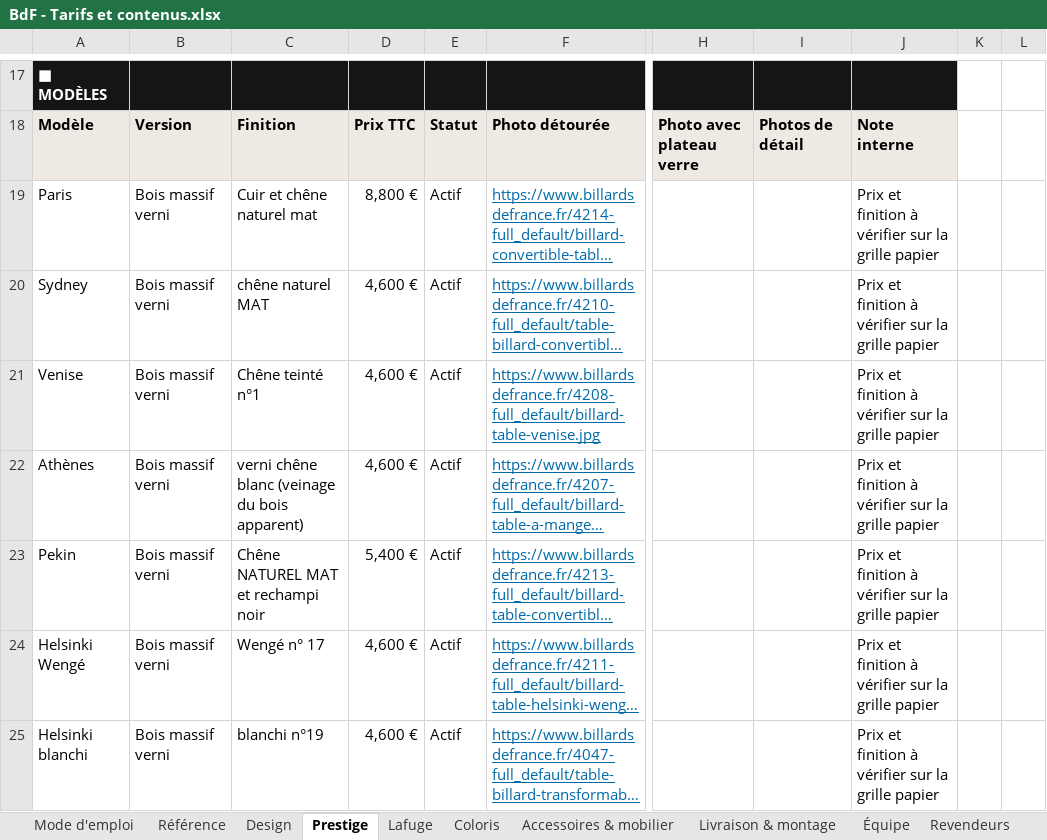
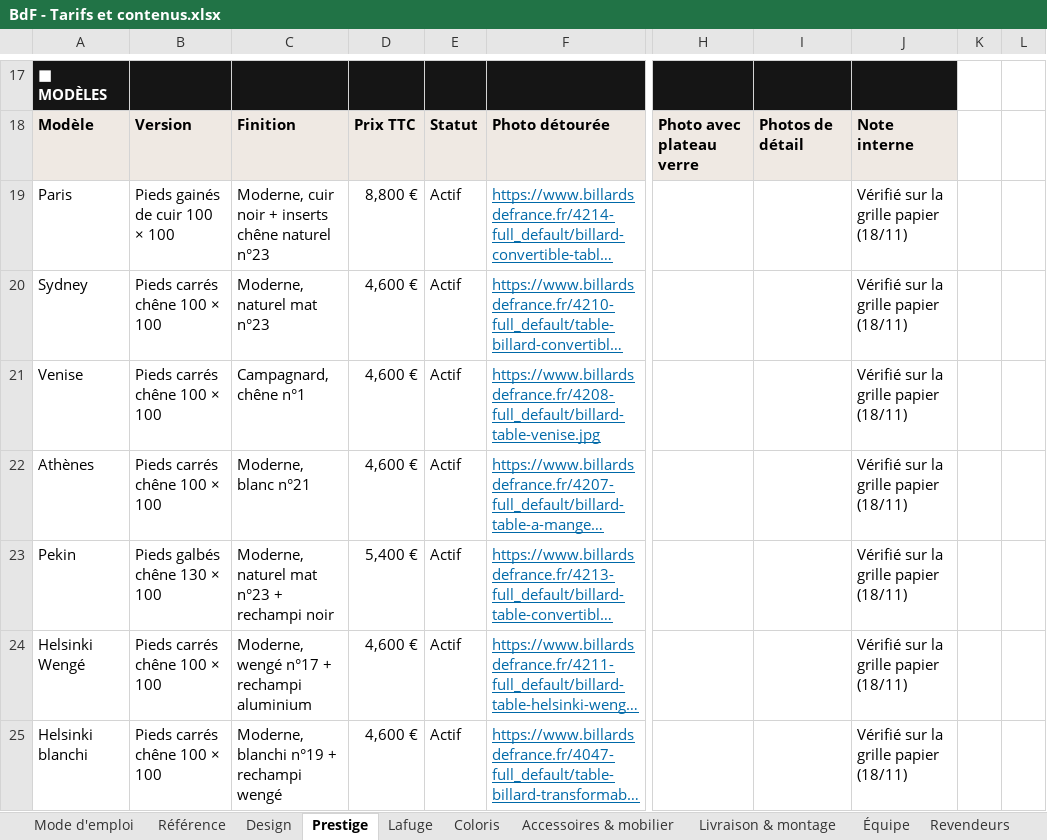
Before and after one commit to zavlamenace/Simulateur, an Excel workbook: devis/BdF - Tarifs et contenus.xlsx, sheet Prestige, drawn as a sheet; only a part is shown, gaps mark what is left out; long unchanged cells end in …; values as stored, in another font and other column widths than the file's, no borders; conditional formats not drawn; the diff covers the shown part only; the diff names each change by its address in the sheet, - before the commit and + after, or states it on an @@ line.

```diff
--- a/devis/BdF - Tarifs et contenus.xlsx (sheet Prestige)
+++ b/devis/BdF - Tarifs et contenus.xlsx (sheet Prestige)
-B19: Bois massif verni
+B19: Pieds gainés de cuir 100 × 100
-C19: Cuir et chêne naturel mat
+C19: Moderne, cuir noir + inserts chêne naturel n°23
-J19:J25: Prix et finition à vérifier sur la grille papier
+J19:J25: Vérifié sur la grille papier (18/11)
-B20:B22: Bois massif verni
+B20:B22: Pieds carrés chêne 100 × 100
-C20: chêne naturel MAT
+C20: Moderne, naturel mat n°23
-C21: Chêne teinté n°1
+C21: Campagnard, chêne n°1
-C22: verni chêne blanc (veinage du bois apparent)
+C22: Moderne, blanc n°21
-B23: Bois massif verni
+B23: Pieds galbés chêne 130 × 100
-C23: Chêne NATUREL MAT et rechampi noir
+C23: Moderne, naturel mat n°23 + rechampi noir
-B24:B25: Bois massif verni
+B24:B25: Pieds carrés chêne 100 × 100
-C24: Wengé n° 17
+C24: Moderne, wengé n°17 + rechampi aluminium
-C25: blanchi n°19
+C25: Moderne, blanchi n°19 + rechampi wengé
```
Also changed, not shown: 56 edited cells elsewhere in this sheet, sheet Design, sheet Coloris, sheet Référence, sheet Accessoires & mobilier, 16 other files.
